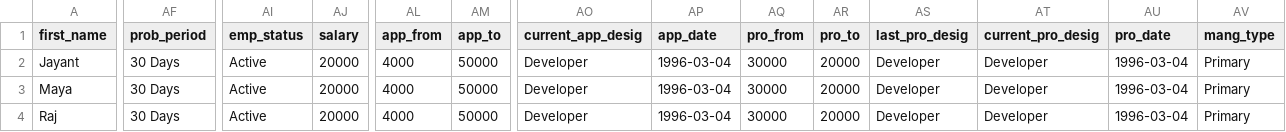
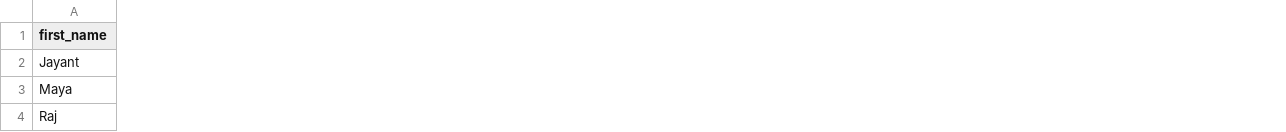
Before and after one commit to BytecipherGit/EVP_UP, a CSV file: public/employee-sample.csv, drawn as a sheet; only a part is shown, gaps mark what is left out; the diff covers the shown part only; the diff names each change by its address in the sheet, - before the commit and + after, or states it on an @@ line.

Commit message:
DB changes and create mapping table

```diff
--- a/public/employee-sample.csv
+++ b/public/employee-sample.csv
-column AF (prob_period), rows 2-4: all 30 Days
-column AI (emp_status), rows 2-4: all Active
-column AJ (salary), rows 2-4: all 20000
-column AL (app_from), rows 2-4: all 4000
-column AM (app_to), rows 2-4: all 50000
-column AO (current_app_desig), rows 2-4: all Developer
-column AP (app_date), rows 2-4: all 1996-03-04
-column AQ (pro_from), rows 2-4: all 30000
-column AR (pro_to), rows 2-4: all 20000
-column AS (last_pro_desig), rows 2-4: all Developer
-column AT (current_pro_desig), rows 2-4: all Developer
-column AU (pro_date), rows 2-4: all 1996-03-04
-column AV (mang_type), rows 2-4: all Primary
```
Also changed, not shown: 3 removed columns and 5 edited cells elsewhere in this file, 17 other files.
